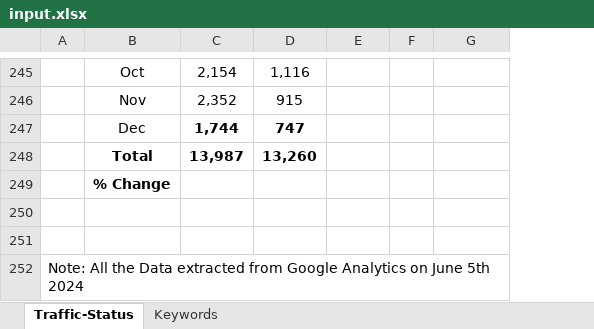
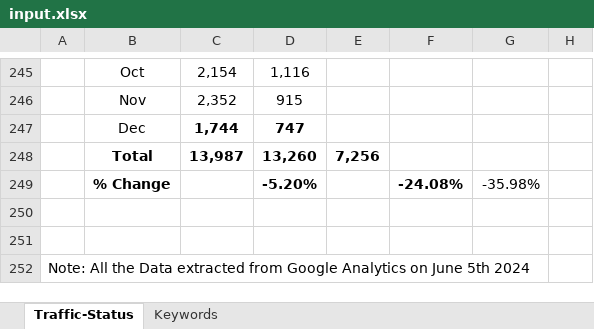
Before and after one commit to aryantyagi0/traffic_ai, an Excel workbook: input.xlsx, sheet Traffic-Status, drawn as a sheet; only a part is shown, gaps mark what is left out; values as stored, in another font and other column widths than the file's, no borders; charts and pictures and conditional formats not drawn; removed rows and columns are numbered as before the commit, all else as after; the diff covers the shown part only; the diff names each change by its address in the sheet, - before the commit and + after, or states it on an @@ line.

```diff
--- a/input.xlsx (sheet Traffic-Status)
+++ b/input.xlsx (sheet Traffic-Status)
-column F, empty
+column F, empty
+column H, empty
-E248: (empty)
+E248: 7,256
-row 249:  | % Change
+row 249:  | % Change |  | -5.20% |  | -24.08% | -35.98%
```
Also changed, not shown: 13 added rows, 13 removed rows, 13 edited cells and cell formats elsewhere in this sheet, formulas that keep their value, charts or pictures, 2 other files.
